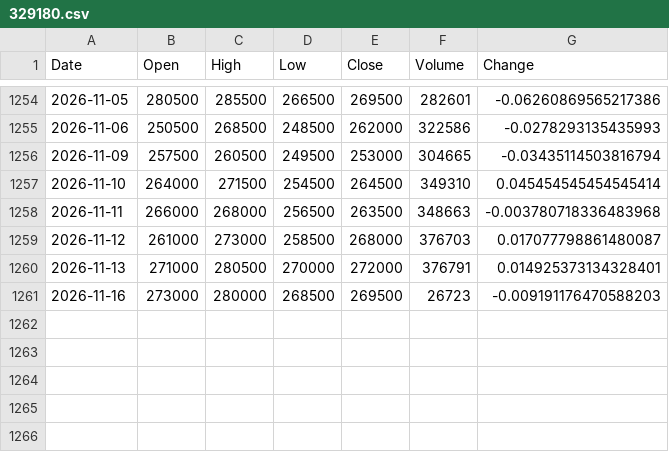
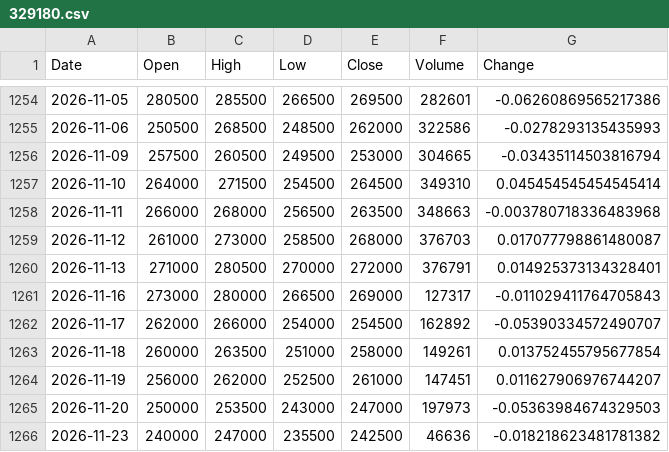
Before and after one commit to iceburg369/dca-agent, a CSV file: data/prices/329180.csv, drawn as a sheet; only a part is shown, gaps mark what is left out.

```diff
--- a/data/prices/329180.csv
+++ b/data/prices/329180.csv
@@ -1260,2 +1260,7 @@ Date,Open,High,Low,Close,Volume,Change
 2026-11-13,271000,280500,270000,272000,376791,0.014925373134328401
-2026-11-16,273000,280000,268500,269500,26723,-0.009191176470588203
+2026-11-16,273000,280000,266500,269000,127317,-0.011029411764705843
+2026-11-17,262000,266000,254000,254500,162892,-0.05390334572490707
+2026-11-18,260000,263500,251000,258000,149261,0.013752455795677854
+2026-11-19,256000,262000,252500,261000,147451,0.011627906976744207
+2026-11-20,250000,253500,243000,247000,197973,-0.05363984674329503
+2026-11-23,240000,247000,235500,242500,46636,-0.018218623481781382
```
Also changed, not shown: data/prices/042700.csv, data/prices/079550.csv, 38 other files.
